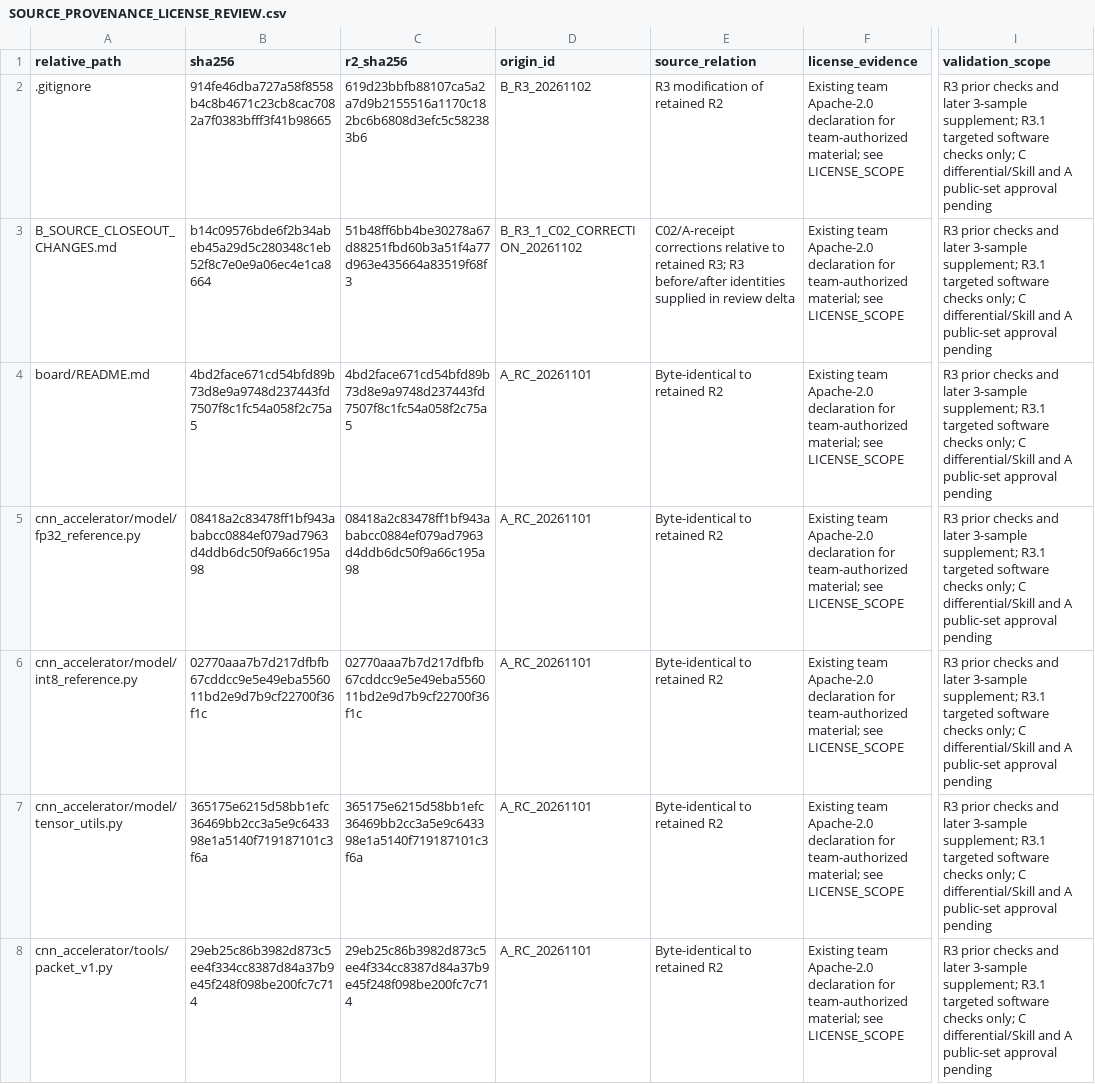
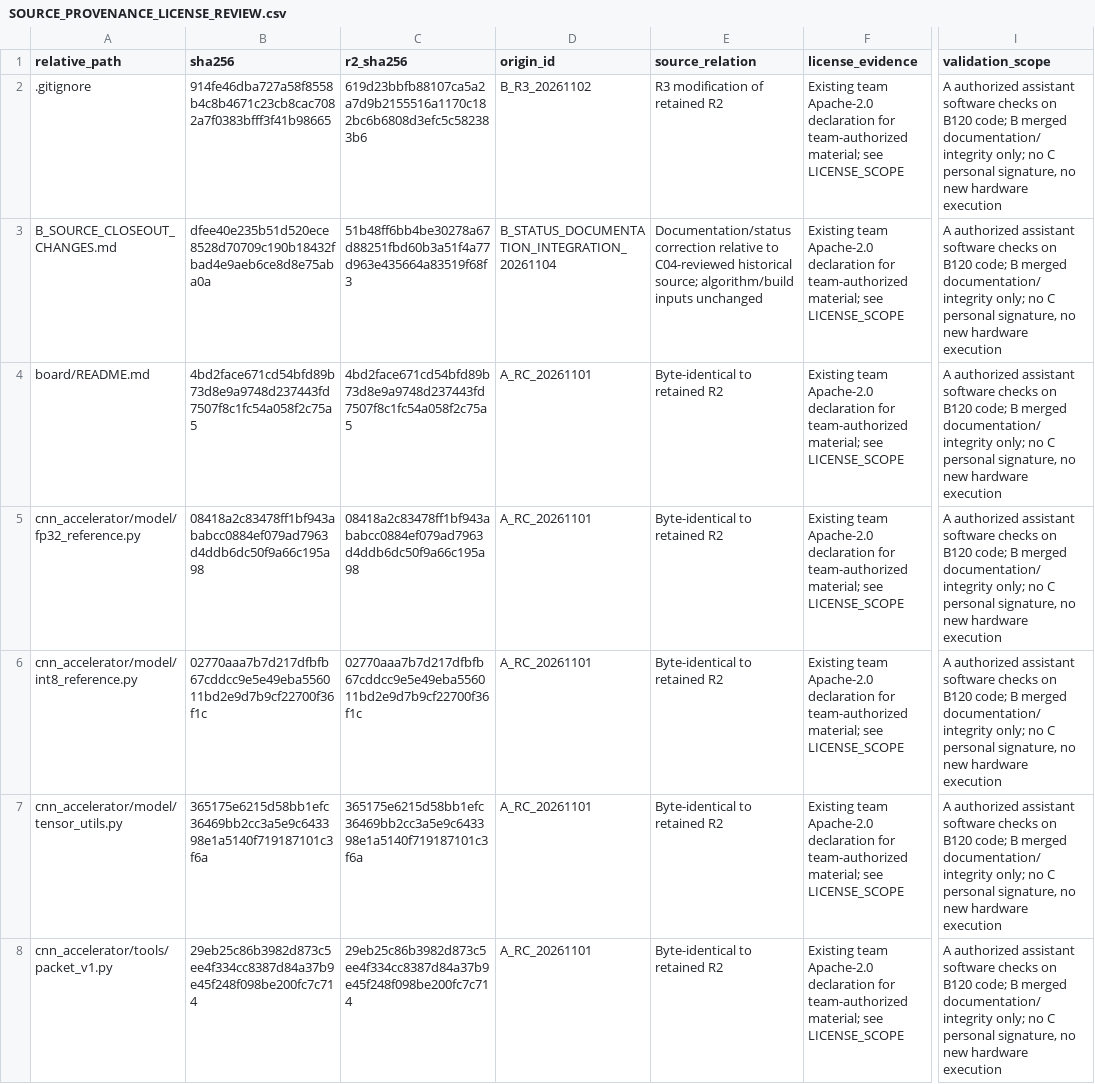
Before and after one commit to Enchanted-Alena/steel-defect-zynq7020, a CSV file: 01_source/steel-defect-zynq7020/SOURCE_PROVENANCE_LICENSE_REVIEW.csv, drawn as a sheet; only a part is shown, gaps mark what is left out; the diff covers the shown part only; the diff names each change by its address in the sheet, - before the commit and + after, or states it on an @@ line.

```diff
--- a/01_source/steel-defect-zynq7020/SOURCE_PROVENANCE_LICENSE_REVIEW.csv
+++ b/01_source/steel-defect-zynq7020/SOURCE_PROVENANCE_LICENSE_REVIEW.csv
-I2:I8 (validation_scope): R3 prior checks and later 3-sample supplement; R3.1 targeted software checks only; C differential/Skill and A public-set approval pending
+I2:I8 (validation_scope): A authorized assistant software checks on B120 code; B merged documentation/integrity only; no C personal signature, no new hardware execution
-B3 (sha256): b14c09576bde6f2b34abeb45a29d5c280348c1eb52f8c7e0e9a06ec4e1ca8664
+B3 (sha256): dfee40e235b51d520ece8528d70709c190b18432fbad4e9aeb6ce8d8e75aba0a
-D3 (origin_id): B_R3_1_C02_CORRECTION_20261102
+D3 (origin_id): B_STATUS_DOCUMENTATION_INTEGRATION_20261104
-E3 (source_relation): C02/A-receipt corrections relative to retained R3; R3 before/after identities supplied in review delta
+E3 (source_relation): Documentation/status correction relative to C04-reviewed historical source; algorithm/build inputs unchanged
```
Also changed, not shown: 127 edited cells elsewhere in this file, 01_source/steel-defect-zynq7020/RELEASE_FILE_WHITELIST.csv, 12 other files.
